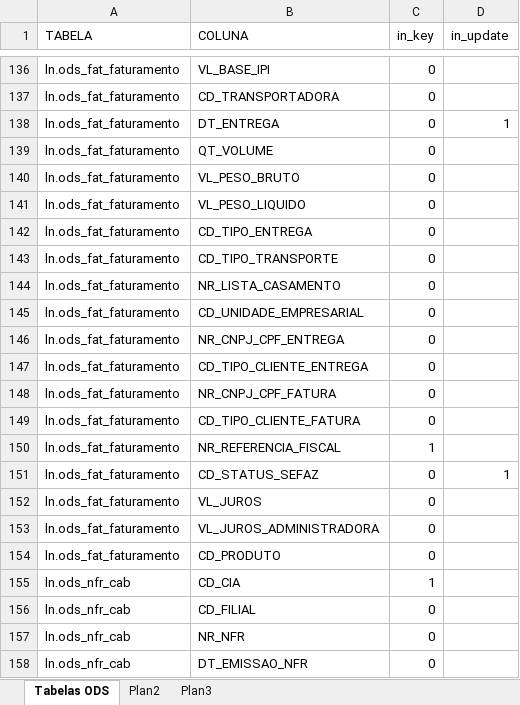
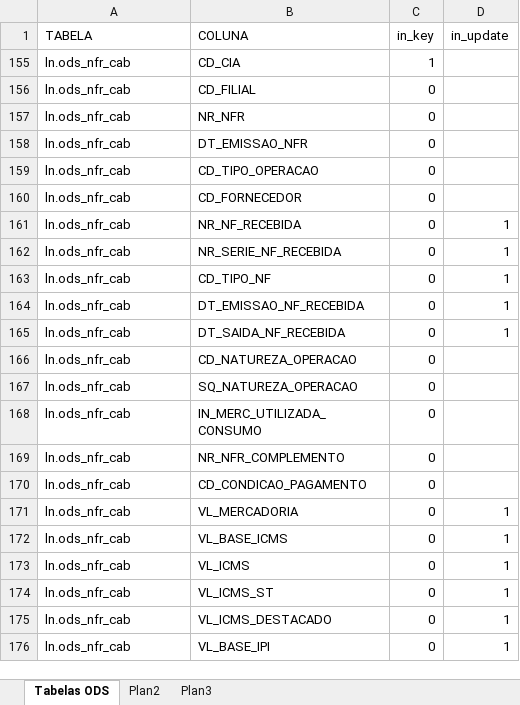
Before and after one commit to patricknaka/Nova, an Excel workbook: Documentação/Planilhas/Mapeamento ODS_LN.xlsx, sheet Tabelas ODS, drawn as a sheet; only a part is shown, gaps mark what is left out; the shorter side is filled out with more unchanged rows; values as stored, in another font and other column widths than the file's, no borders; table styles not drawn; the diff covers the shown part only; the diff names each change by its address in the sheet, - before the commit and + after, or states it on an @@ line.

```diff
--- a/Documentação/Planilhas/Mapeamento ODS_LN.xlsx (sheet Tabelas ODS)
+++ b/Documentação/Planilhas/Mapeamento ODS_LN.xlsx (sheet Tabelas ODS)
@@ row 136 hidden: ln.ods_fat_faturamento | VL_BASE_IPI | 0 @@
@@ row 137 hidden: ln.ods_fat_faturamento | CD_TRANSPORTADORA | 0 @@
@@ row 138 hidden: ln.ods_fat_faturamento | DT_ENTREGA | 0 | 1 @@
@@ row 139 hidden: ln.ods_fat_faturamento | QT_VOLUME | 0 @@
@@ row 140 hidden: ln.ods_fat_faturamento | VL_PESO_BRUTO | 0 @@
@@ row 141 hidden: ln.ods_fat_faturamento | VL_PESO_LIQUIDO | 0 @@
@@ row 142 hidden: ln.ods_fat_faturamento | CD_TIPO_ENTREGA | 0 @@
@@ row 143 hidden: ln.ods_fat_faturamento | CD_TIPO_TRANSPORTE | 0 @@
@@ row 144 hidden: ln.ods_fat_faturamento | NR_LISTA_CASAMENTO | 0 @@
@@ row 145 hidden: ln.ods_fat_faturamento | CD_UNIDADE_EMPRESARIAL | 0 @@
@@ row 146 hidden: ln.ods_fat_faturamento | NR_CNPJ_CPF_ENTREGA | 0 @@
@@ row 147 hidden: ln.ods_fat_faturamento | CD_TIPO_CLIENTE_ENTREGA | 0 @@
@@ row 148 hidden: ln.ods_fat_faturamento | NR_CNPJ_CPF_FATURA | 0 @@
@@ row 149 hidden: ln.ods_fat_faturamento | CD_TIPO_CLIENTE_FATURA | 0 @@
@@ row 150 hidden: ln.ods_fat_faturamento | NR_REFERENCIA_FISCAL | 1 @@
@@ row 151 hidden: ln.ods_fat_faturamento | CD_STATUS_SEFAZ | 0 | 1 @@
@@ row 152 hidden: ln.ods_fat_faturamento | VL_JUROS | 0 @@
@@ row 153 hidden: ln.ods_fat_faturamento | VL_JUROS_ADMINISTRADORA | 0 @@
@@ row 154 hidden: ln.ods_fat_faturamento | CD_PRODUTO | 0 @@
```
Also changed, not shown: 515 hidden or unhidden rows and 2 edited cells elsewhere in this sheet, Documentação/Planilhas/Mapeamento Stage LN.xlsx.
